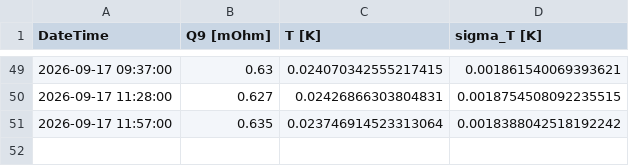
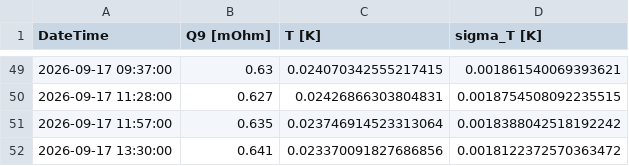
Before and after one commit to WeiRenSyong/CMN-Temperature-Calibration-and-Sensing, a CSV file: temperature_log.csv, drawn as a sheet; only a part is shown, gaps mark what is left out; the diff names each change by its address in the sheet, - before the commit and + after, or states it on an @@ line.

```diff
--- a/temperature_log.csv
+++ b/temperature_log.csv
+row 52: 2026-09-17 13:30:00 | 0.641 | 0.023370091827686856 | 0.0018122372570363472
```
Also changed, not shown: time_Q9.csv, 1 other file.
